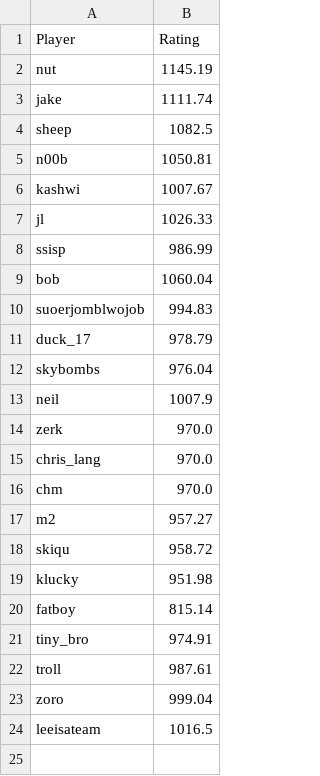
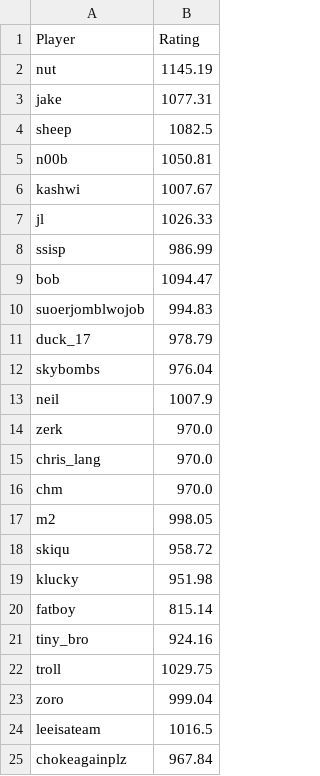
Before and after one commit to TiltedDFA/mkoth1224, a CSV file: elo_ratings.csv, drawn as a sheet.

```diff
--- a/elo_ratings.csv
+++ b/elo_ratings.csv
@@ -2,3 +2,3 @@ Player,Rating
 nut,1145.19
-jake,1111.74
+jake,1077.31
 sheep,1082.5
@@ -8,3 +8,3 @@ jl,1026.33
 ssisp,986.99
-bob,1060.04
+bob,1094.47
 suoerjomblwojob,994.83
@@ -16,3 +16,3 @@ chris_lang,970.0
 chm,970.0
-m2,957.27
+m2,998.05
 skiqu,958.72
@@ -20,5 +20,6 @@ klucky,951.98
 fatboy,815.14
-tiny_bro,974.91
-troll,987.61
+tiny_bro,924.16
+troll,1029.75
 zoro,999.04
 leeisateam,1016.5
+chokeagainplz,967.84
```
Also changed, not shown: match_history.csv, 1 other file.
